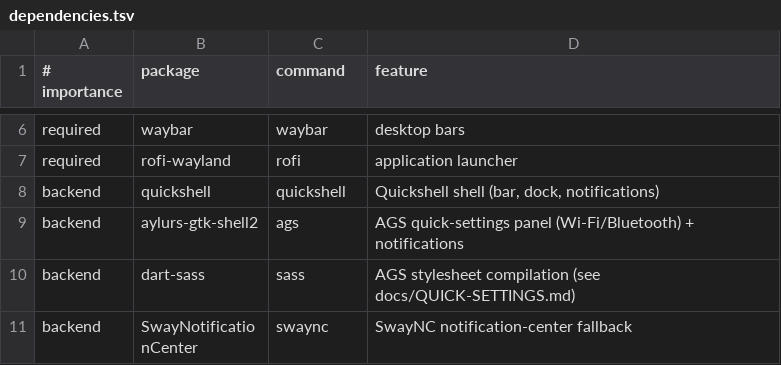
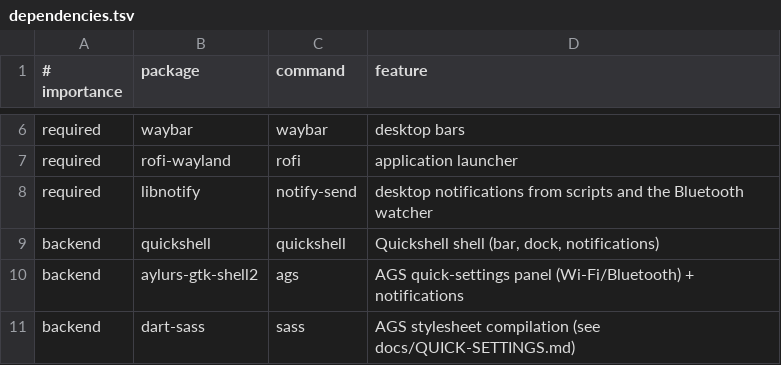
Before and after one commit to tiagogp/hyprveil, a TSV file: scripts/data/dependencies.tsv, drawn as a sheet; only a part is shown, gaps mark what is left out; the shorter side is filled out with more unchanged rows.

```diff
--- a/scripts/data/dependencies.tsv
+++ b/scripts/data/dependencies.tsv
@@ -7,2 +7,3 @@ required|waybar|waybar|desktop bars
 required|rofi-wayland|rofi|application launcher
+required|libnotify|notify-send|desktop notifications from scripts and the Bluetooth watcher
 backend|quickshell|quickshell|Quickshell shell (bar, dock, notifications)
```
Also changed, not shown: 6 other files.
